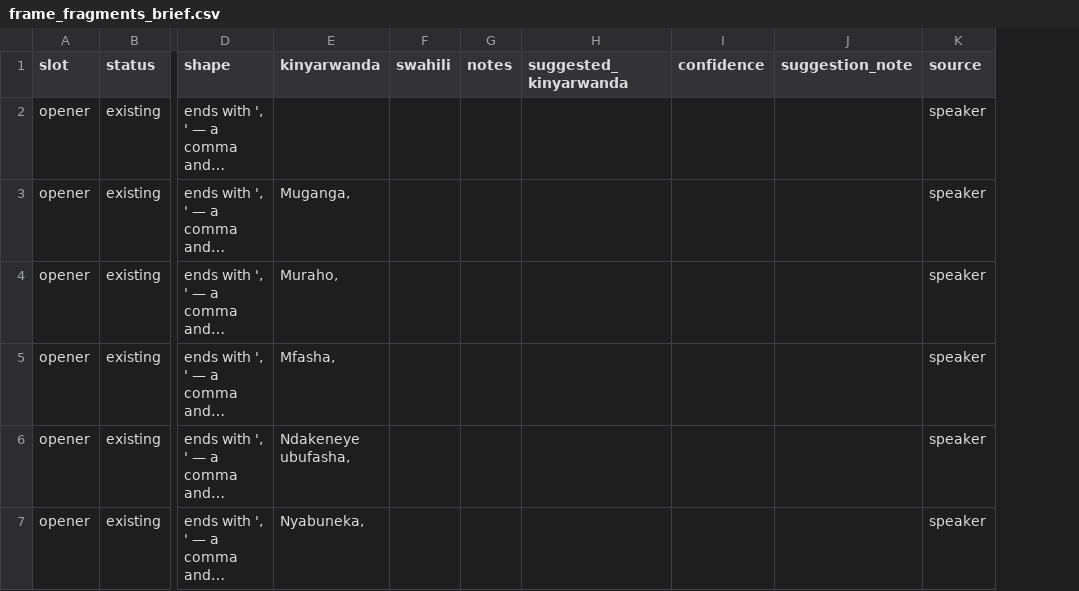
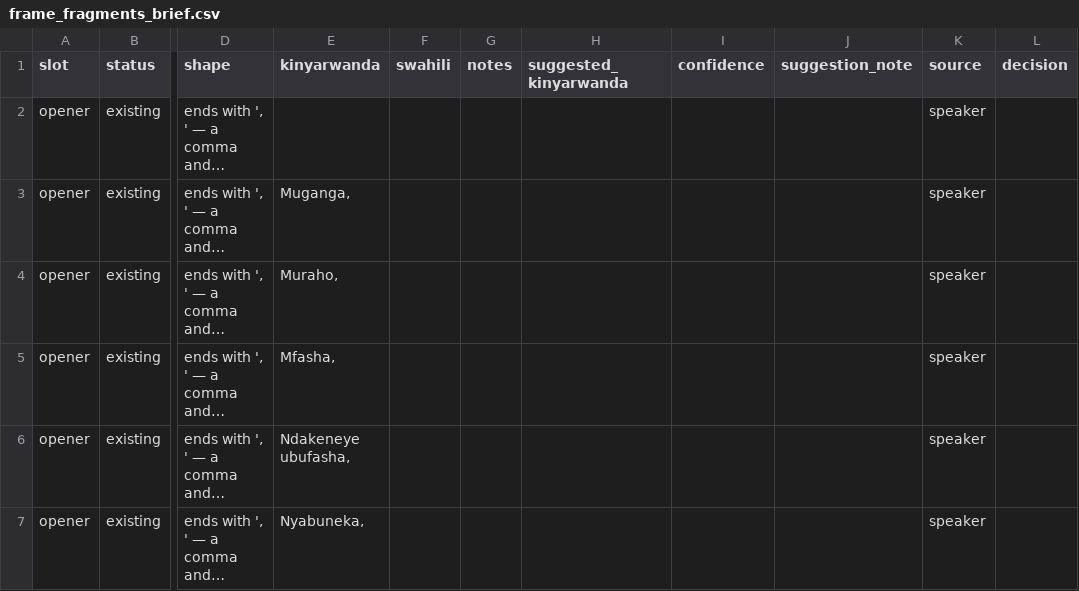
Before and after one commit to mariusbayizere/healthguard-ai, a CSV file: kinyamed/ml_model/review/frame_fragments_brief.csv, drawn as a sheet; only a part is shown, gaps mark what is left out; long unchanged cells end in …; the diff covers the shown part only; the diff names each change by its address in the sheet, - before the commit and + after, or states it on an @@ line.

```diff
--- a/kinyamed/ml_model/review/frame_fragments_brief.csv
+++ b/kinyamed/ml_model/review/frame_fragments_brief.csv
+column L (decision), empty
```
Also changed, not shown: 34 edited cells elsewhere in this file, kinyamed/ml_model/review/speaker_brief_kinyarwanda_v2.csv, 2 other files.
